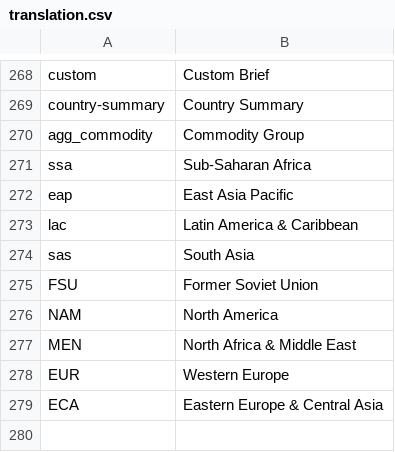
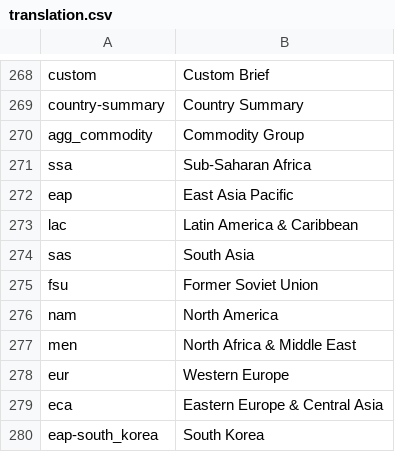
Before and after one commit to IFPRI/impact-model-redux, a CSV file: app/assets/data/translation.csv, drawn as a sheet; only a part is shown, gaps mark what is left out.

Commit message:
Update translation.csv

```diff
--- a/app/assets/data/translation.csv
+++ b/app/assets/data/translation.csv
@@ -274,6 +274,7 @@ lac,Latin America & Caribbean
 sas,South Asia
-FSU,Former Soviet Union
-NAM,North America
-MEN,North Africa & Middle East
-EUR,Western Europe
-ECA,Eastern Europe & Central Asia
+fsu,Former Soviet Union
+nam,North America
+men,North Africa & Middle East
+eur,Western Europe
+eca,Eastern Europe & Central Asia
+eap-south_korea,South Korea
```
